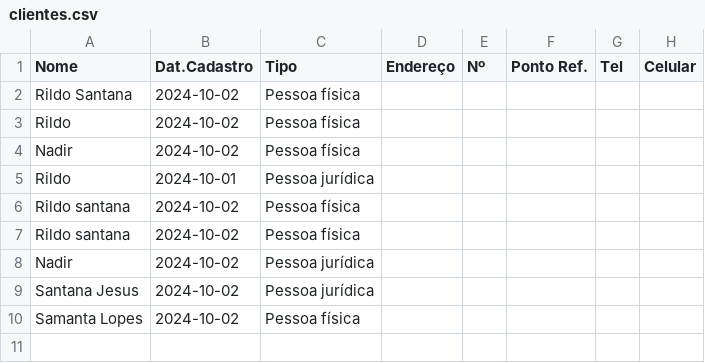
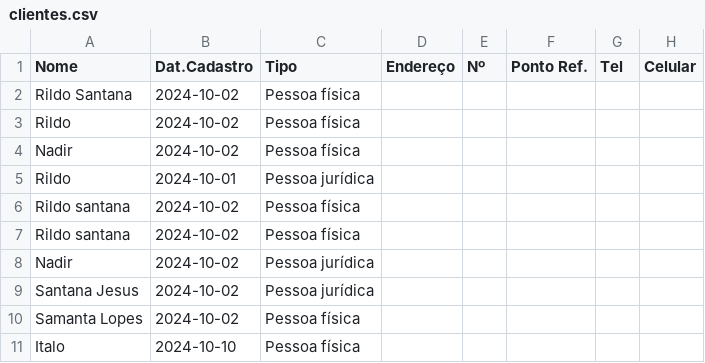
Before and after one commit to Rildo2024Santana/projeto_streamlit, a CSV file: clientes.csv, drawn as a sheet; the diff names each change by its address in the sheet, - before the commit and + after, or states it on an @@ line.

Commit message:
Update clientes.csv

```diff
--- a/clientes.csv
+++ b/clientes.csv
+row 11: Italo | 2024-10-10 | Pessoa física
```
